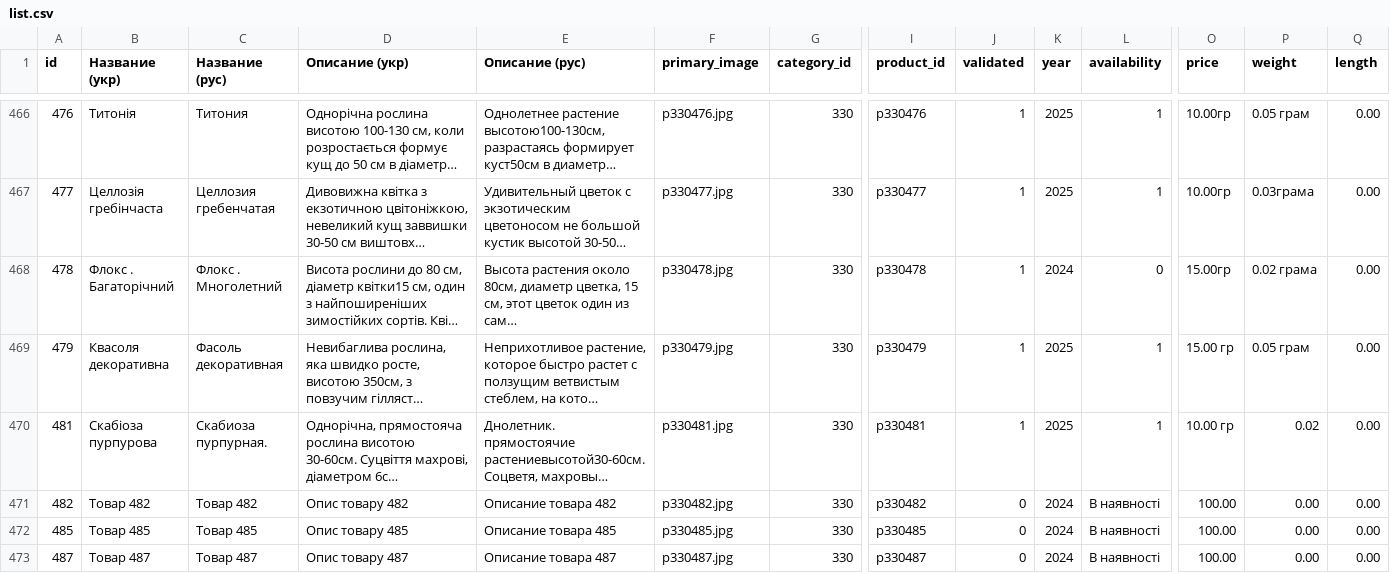
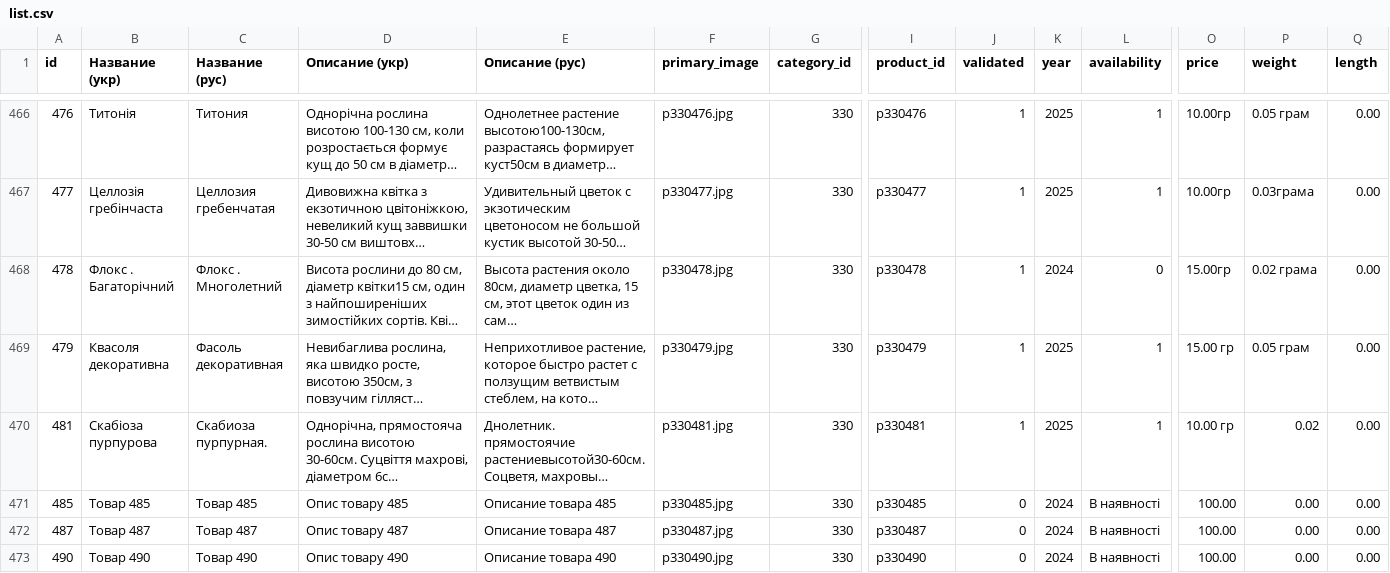
Before and after one commit to vgogunsky-tech/fun-dacha, a CSV file: data/list.csv, drawn as a sheet; only a part is shown, gaps mark what is left out; the shorter side is filled out with more unchanged rows; long unchanged cells end in …; rows hold the shown columns only; the diff names each change by its address in the sheet, - before the commit and + after, or states it on an @@ line.

Commit message:
Delete product 482 via webapp

```diff
--- a/data/list.csv
+++ b/data/list.csv
-row 471: 482 | Tовар 482 | Товар 482 | Опис товару 482 | Описание товара 482 | p330482.jpg | 330 | p330482 | 0 | 2024 | В наявності | 100.00 | 0.00 | 0.00
```
